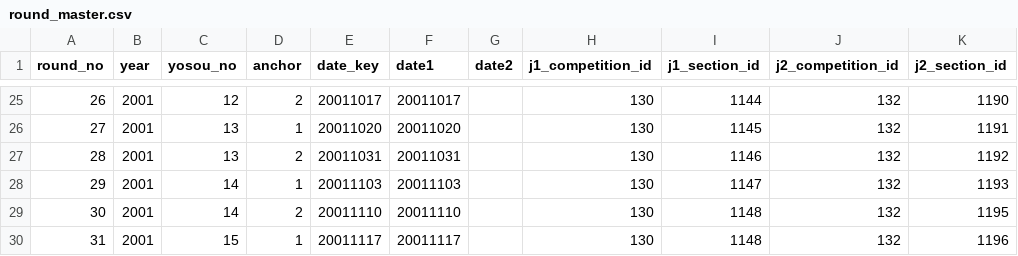
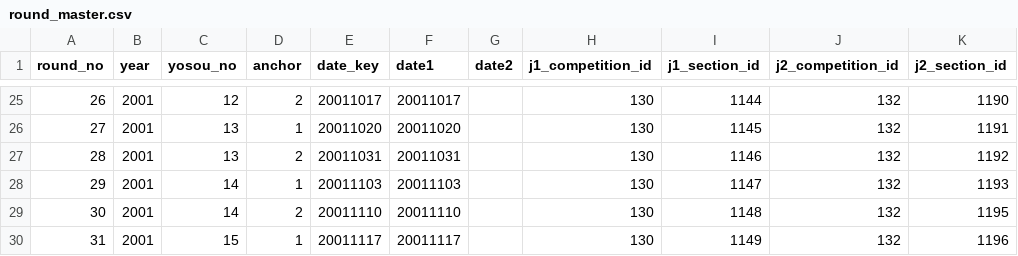
Before and after one commit to mayumi46n-hub/toto_analysis, a CSV file: data/round_master.csv, drawn as a sheet; only a part is shown, gaps mark what is left out.

```diff
--- a/data/round_master.csv
+++ b/data/round_master.csv
@@ -29,2 +29,2 @@ round_no,year,yosou_no,anchor,date_key,date1,date2,j1_competition_id,j1_section_
 30,2001,14,2,20011110,20011110,,130,1148,132,1195
-31,2001,15,1,20011117,20011117,,130,1148,132,1196
+31,2001,15,1,20011117,20011117,,130,1149,132,1196
```
Also changed, not shown: 21 other files.
